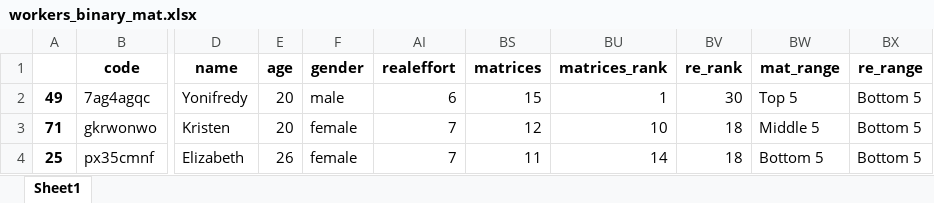
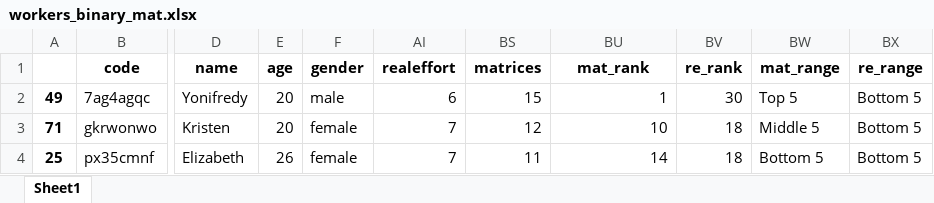
Before and after one commit to meyting/discrank, an Excel workbook: _static/global/workers_binary_mat.xlsx, sheet Sheet1, drawn as a sheet; only a part is shown, gaps mark what is left out; values as stored, in another font and other column widths than the file's, no borders; the diff names each change by its address in the sheet, - before the commit and + after, or states it on an @@ line.

Commit message:
binary done, rank with 12 workers, names drawn from excel

```diff
--- a/_static/global/workers_binary_mat.xlsx (sheet Sheet1)
+++ b/_static/global/workers_binary_mat.xlsx (sheet Sheet1)
-BU1: matrices_rank
+BU1: mat_rank
```
Also changed, not shown: _static/global/workers_binary_re.xlsx, 13 other files.
